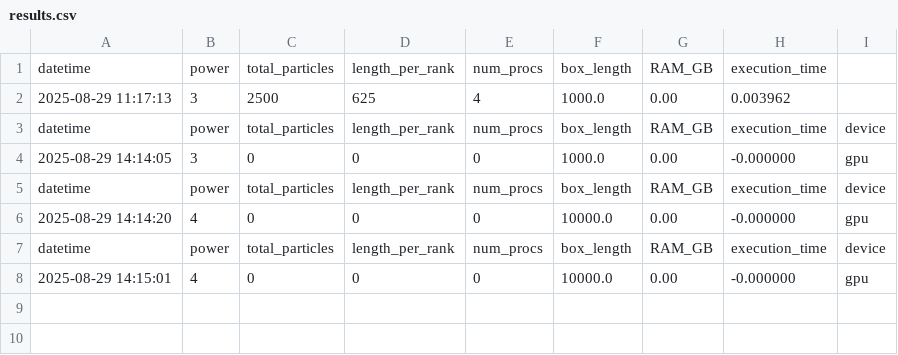
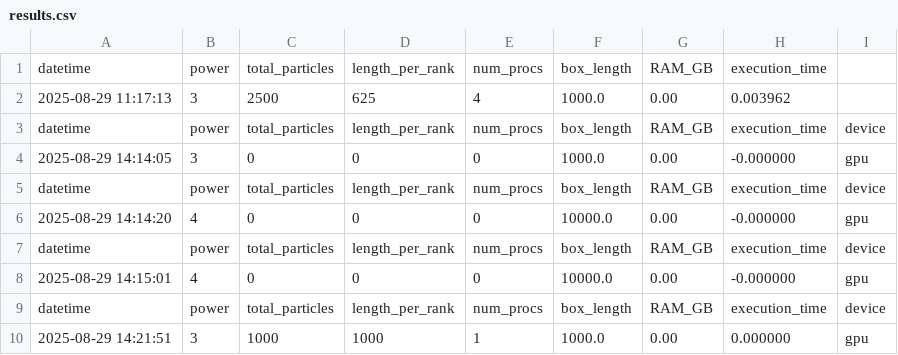
Before and after one commit to FernandoSchett/particles_pipeline_gpu, a CSV file: results.csv, drawn as a sheet.

Commit message:
create particles on gpu workign

```diff
--- a/results.csv
+++ b/results.csv
@@ -8 +8,3 @@ datetime,power,total_particles,length_per_rank,num_procs,box_length,RAM_GB,execu
 2025-08-29 14:15:01,4,0,0,0,10000.0,0.00,-0.000000,gpu
+datetime,power,total_particles,length_per_rank,num_procs,box_length,RAM_GB,execution_time,device
+2025-08-29 14:21:51,3,1000,1000,1,1000.0,0.00,0.000000,gpu
```
Also changed, not shown: 2 other files.
